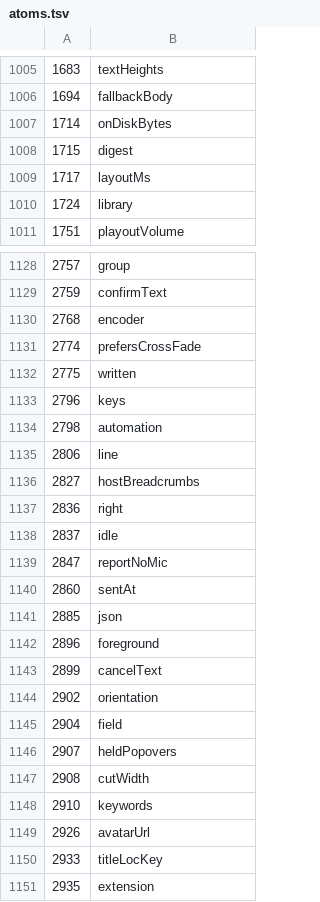
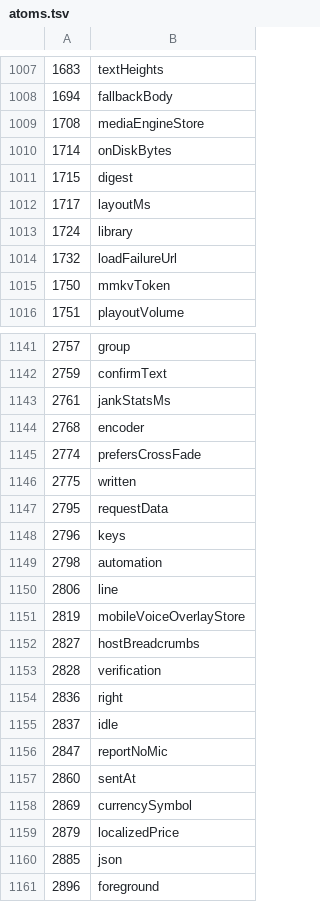
Before and after one commit to superempyrean/phoenix-tracker, a TSV file: latest/atoms.tsv, drawn as a sheet; only a part is shown, gaps mark what is left out; the shorter side is filled out with more unchanged rows; the diff covers the shown part only.

```diff
--- a/latest/atoms.tsv
+++ b/latest/atoms.tsv
@@ -1006,2 +1008,3 @@
 1694	fallbackBody
+1708	mediaEngineStore
 1714	onDiskBytes
@@ -1010,2 +1013,4 @@
 1724	library
+1732	loadFailureUrl
+1750	mmkvToken
 1751	playoutVolume
@@ -1129,2 +1142,3 @@
 2759	confirmText
+2761	jankStatsMs
 2768	encoder
@@ -1132,2 +1146,3 @@
 2775	written
+2795	requestData
 2796	keys
@@ -1135,3 +1150,5 @@
 2806	line
+2819	mobileVoiceOverlayStore
 2827	hostBreadcrumbs
+2828	verification
 2836	right
@@ -1140,2 +1157,4 @@
 2860	sentAt
+2869	currencySymbol
+2879	localizedPrice
 2885	json
```
Also changed, not shown: 19 added rows elsewhere in this file, latest/abi/arm64-v8a/libs.tsv, latest/abi/x86_64/libs.tsv, 15 other files.
